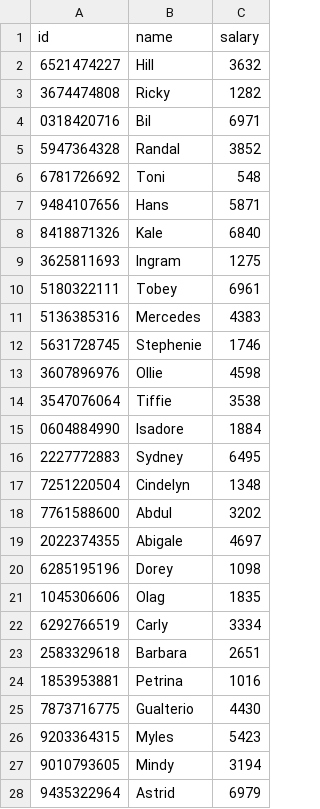
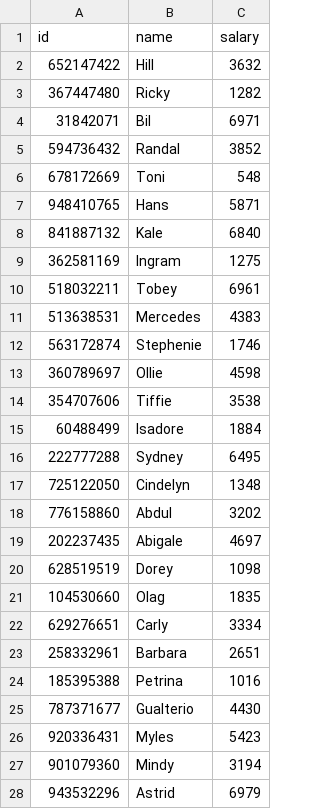
Before and after one commit to theopin/Punchender, a CSV file: data/employees.csv, drawn as a sheet; only a part is shown; the diff covers the shown part only.

```diff
--- a/data/employees.csv
+++ b/data/employees.csv
@@ -1,28 +1,28 @@
 id,name,salary
-6521474227,Hill,3632
-3674474808,Ricky,1282
-0318420716,Bil,6971
-5947364328,Randal,3852
-6781726692,Toni,548
-9484107656,Hans,5871
-8418871326,Kale,6840
-3625811693,Ingram,1275
-5180322111,Tobey,6961
-5136385316,Mercedes,4383
-5631728745,Stephenie,1746
-3607896976,Ollie,4598
-3547076064,Tiffie,3538
-0604884990,Isadore,1884
-2227772883,Sydney,6495
-7251220504,Cindelyn,1348
-7761588600,Abdul,3202
-2022374355,Abigale,4697
-6285195196,Dorey,1098
-1045306606,Olag,1835
-6292766519,Carly,3334
-2583329618,Barbara,2651
-1853953881,Petrina,1016
-7873716775,Gualterio,4430
-9203364315,Myles,5423
-9010793605,Mindy,3194
-9435322964,Astrid,6979
+652147422,Hill,3632
+367447480,Ricky,1282
+31842071,Bil,6971
+594736432,Randal,3852
+678172669,Toni,548
+948410765,Hans,5871
+841887132,Kale,6840
+362581169,Ingram,1275
+518032211,Tobey,6961
+513638531,Mercedes,4383
+563172874,Stephenie,1746
+360789697,Ollie,4598
+354707606,Tiffie,3538
+60488499,Isadore,1884
+222777288,Sydney,6495
+725122050,Cindelyn,1348
+776158860,Abdul,3202
+202237435,Abigale,4697
+628519519,Dorey,1098
+104530660,Olag,1835
+629276651,Carly,3334
+258332961,Barbara,2651
+185395388,Petrina,1016
+787371677,Gualterio,4430
+920336431,Myles,5423
+901079360,Mindy,3194
+943532296,Astrid,6979
```
Also changed, not shown: 73 edited cells elsewhere in this file, data/project_types.csv, data/refunds.csv, 3 other files.
